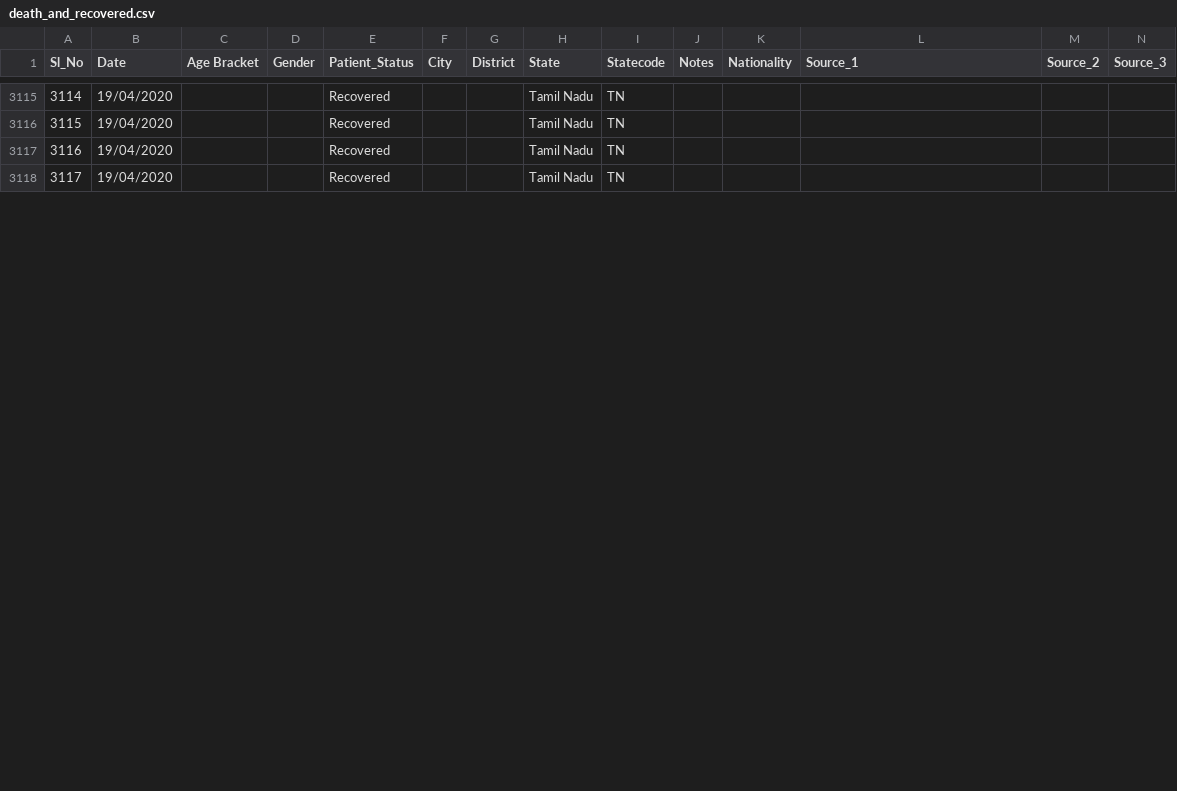
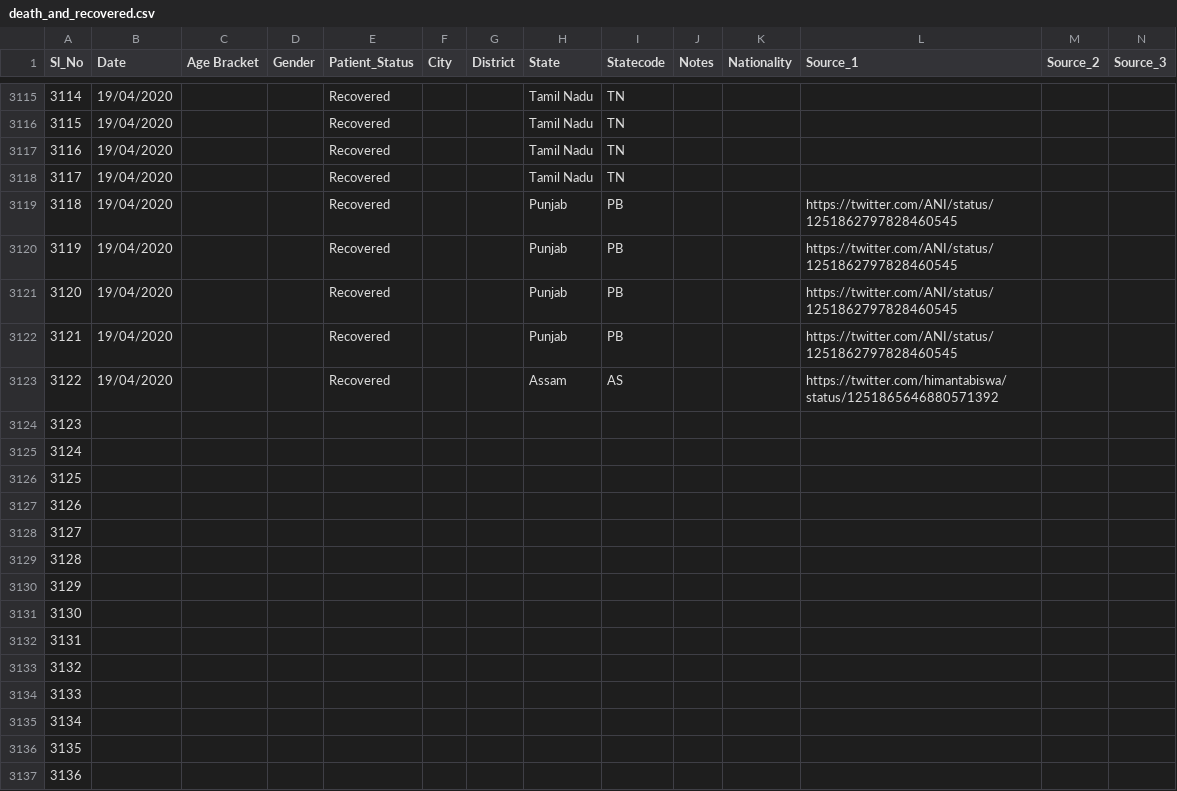
Before and after one commit to shuklaayush/api, a CSV file: csv/2020-04-19/death_and_recovered.csv, drawn as a sheet; only a part is shown, gaps mark what is left out; rows hold the shown columns only; the diff covers the shown part only; the diff names each change by its address in the sheet, - before the commit and + after, or states it on an @@ line.

Commit message:
data updated on - Sun Apr 19 14:08:28 UTC 2020

```diff
--- a/csv/2020-04-19/death_and_recovered.csv
+++ b/csv/2020-04-19/death_and_recovered.csv
+row 3119: 3118 | 19/04/2020 |  |  | Recovered |  |  | Punjab | PB |  |  | https://twitter.com/ANI/status/1251862797828460545
+row 3120: 3119 | 19/04/2020 |  |  | Recovered |  |  | Punjab | PB |  |  | https://twitter.com/ANI/status/1251862797828460545
+row 3121: 3120 | 19/04/2020 |  |  | Recovered |  |  | Punjab | PB |  |  | https://twitter.com/ANI/status/1251862797828460545
+row 3122: 3121 | 19/04/2020 |  |  | Recovered |  |  | Punjab | PB |  |  | https://twitter.com/ANI/status/1251862797828460545
+row 3123: 3122 | 19/04/2020 |  |  | Recovered |  |  | Assam | AS |  |  | https://twitter.com/himantabiswa/status/1251865646880571392
+row 3124: 3123
+row 3125: 3124
+row 3126: 3125
+row 3127: 3126
+row 3128: 3127
+row 3129: 3128
+row 3130: 3129
+row 3131: 3130
+row 3132: 3131
+row 3133: 3132
+row 3134: 3133
+row 3135: 3134
+row 3136: 3135
+row 3137: 3136
```
Also changed, not shown: 105 added rows and row numbers in column A elsewhere in this file, csv/2020-04-19/state_wise.csv, csv/2020-04-19/statewise_tested_numbers_data.csv, 10 other files.
